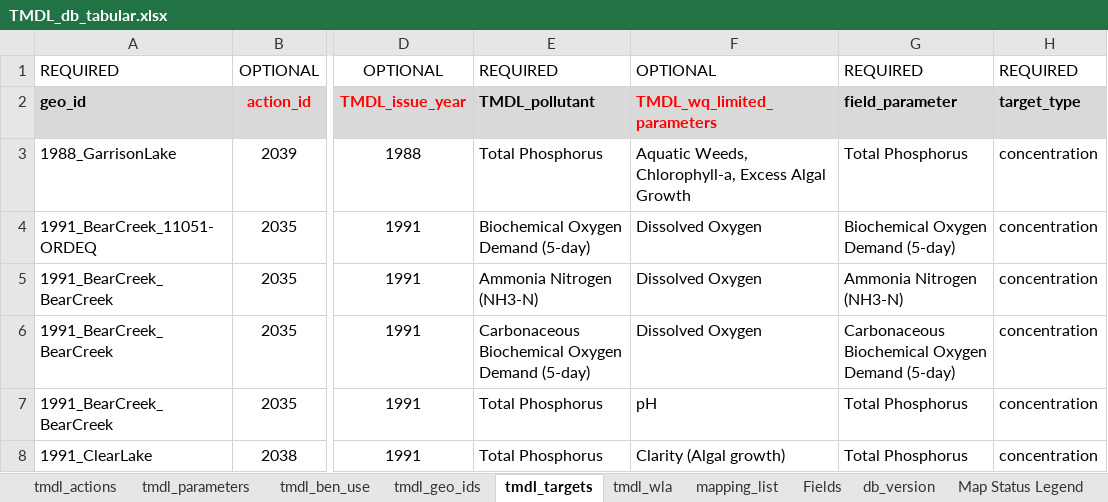
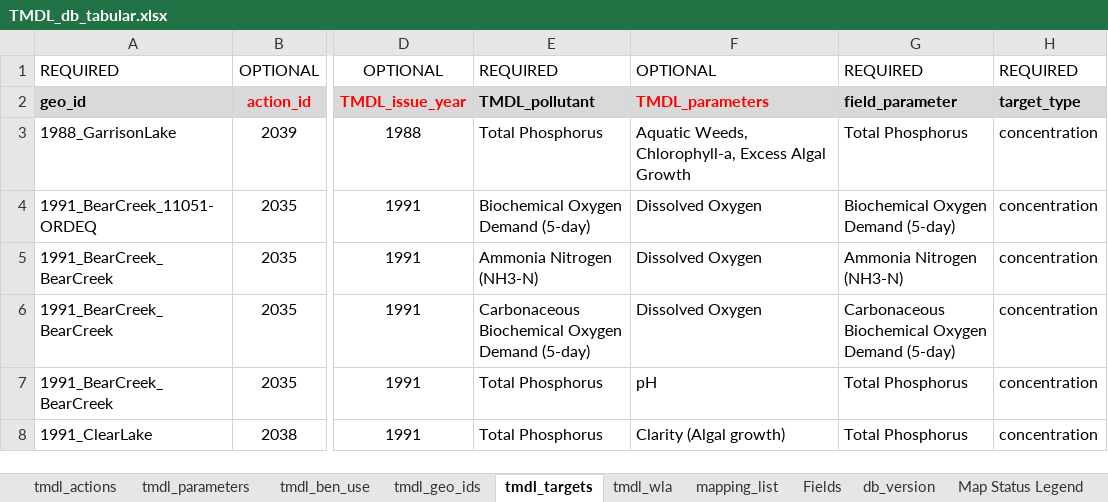
Before and after one commit to OR-Dept-Environmental-Quality/odeqtmdl, an Excel workbook: data_raw/TMDL_db_tabular.xlsx, sheet tmdl_targets, drawn as a sheet; only a part is shown, gaps mark what is left out; values as stored, in another font and other column widths than the file's, no borders; the diff names each change by its address in the sheet, - before the commit and + after, or states it on an @@ line.

Commit message:
Update TMDL_db_tabular.xlsx

```diff
--- a/data_raw/TMDL_db_tabular.xlsx (sheet tmdl_targets)
+++ b/data_raw/TMDL_db_tabular.xlsx (sheet tmdl_targets)
-F2: TMDL_wq_limited_parameters
+F2: TMDL_parameters
```
Also changed, not shown: sheet tmdl_parameters, sheet Fields, sheet tmdl_ben_use, sheet mapping_list.
